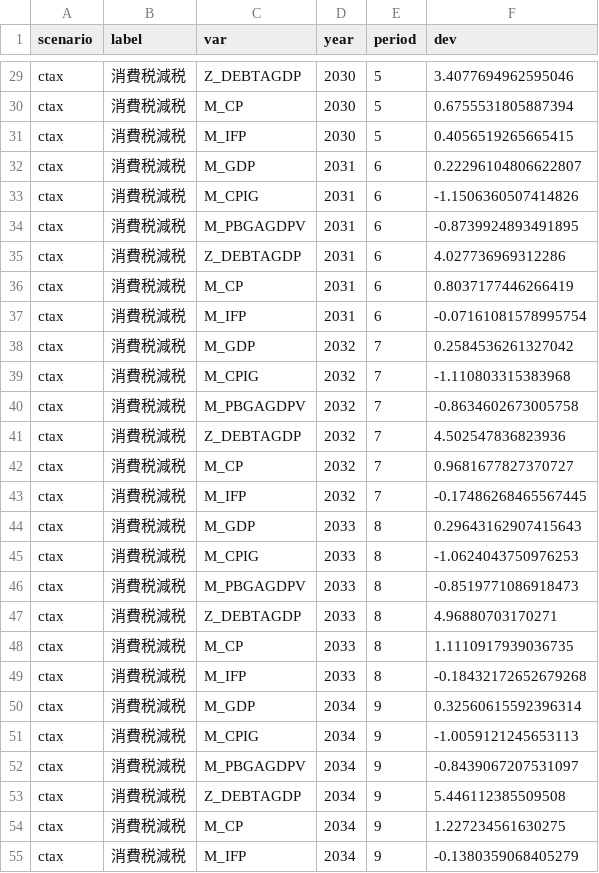
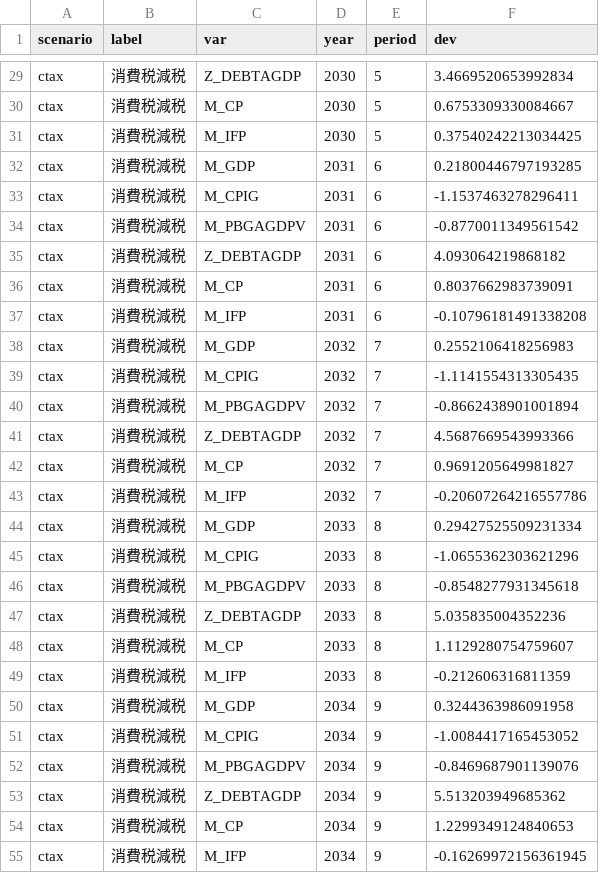
Before and after one commit to p72/cao-economic-fiscal-model, a CSV file: output/scenario_fiscal.csv, drawn as a sheet; only a part is shown, gaps mark what is left out; the diff covers the shown part only; the diff names each change by its address in the sheet, - before the commit and + after, or states it on an @@ line.

```diff
--- a/output/scenario_fiscal.csv
+++ b/output/scenario_fiscal.csv
-F29 (dev): 3.4077694962595046
+F29 (dev): 3.4669520653992834
-F30 (dev): 0.6755531805887394
+F30 (dev): 0.6753309330084667
-F31 (dev): 0.4056519265665415
+F31 (dev): 0.37540242213034425
-F32 (dev): 0.22296104806622807
+F32 (dev): 0.21800446797193285
-F33 (dev): -1.1506360507414826
+F33 (dev): -1.1537463278296411
-F34 (dev): -0.8739924893491895
+F34 (dev): -0.8770011349561542
-F35 (dev): 4.027736969312286
+F35 (dev): 4.093064219868182
-F36 (dev): 0.8037177446266419
+F36 (dev): 0.8037662983739091
-F37 (dev): -0.07161081578995754
+F37 (dev): -0.10796181491338208
-F38 (dev): 0.2584536261327042
+F38 (dev): 0.2552106418256983
-F39 (dev): -1.110803315383968
+F39 (dev): -1.1141554313305435
-F40 (dev): -0.8634602673005758
+F40 (dev): -0.8662438901001894
-F41 (dev): 4.502547836823936
+F41 (dev): 4.5687669543993366
-F42 (dev): 0.9681677827370727
+F42 (dev): 0.9691205649981827
-F43 (dev): -0.17486268465567445
+F43 (dev): -0.20607264216557786
-F44 (dev): 0.29643162907415643
+F44 (dev): 0.29427525509231334
-F45 (dev): -1.0624043750976253
+F45 (dev): -1.0655362303621296
-F46 (dev): -0.8519771086918473
+F46 (dev): -0.8548277931345618
-F47 (dev): 4.96880703170271
+F47 (dev): 5.035835004352236
-F48 (dev): 1.1110917939036735
+F48 (dev): 1.1129280754759607
-F49 (dev): -0.18432172652679268
+F49 (dev): -0.212606316811359
-F50 (dev): 0.32560615592396314
+F50 (dev): 0.3244363986091958
-F51 (dev): -1.0059121245653113
+F51 (dev): -1.0084417165453052
-F52 (dev): -0.8439067207531097
+F52 (dev): -0.8469687901139076
-F53 (dev): 5.446112385509508
+F53 (dev): 5.513203949685362
-F54 (dev): 1.227234561630275
+F54 (dev): 1.2299349124840653
-F55 (dev): -0.1380359068405279
+F55 (dev): -0.16269972156361945
```
Also changed, not shown: 153 edited cells elsewhere in this file, output/scenario_fiscal_faithful.csv, 5 other files.
